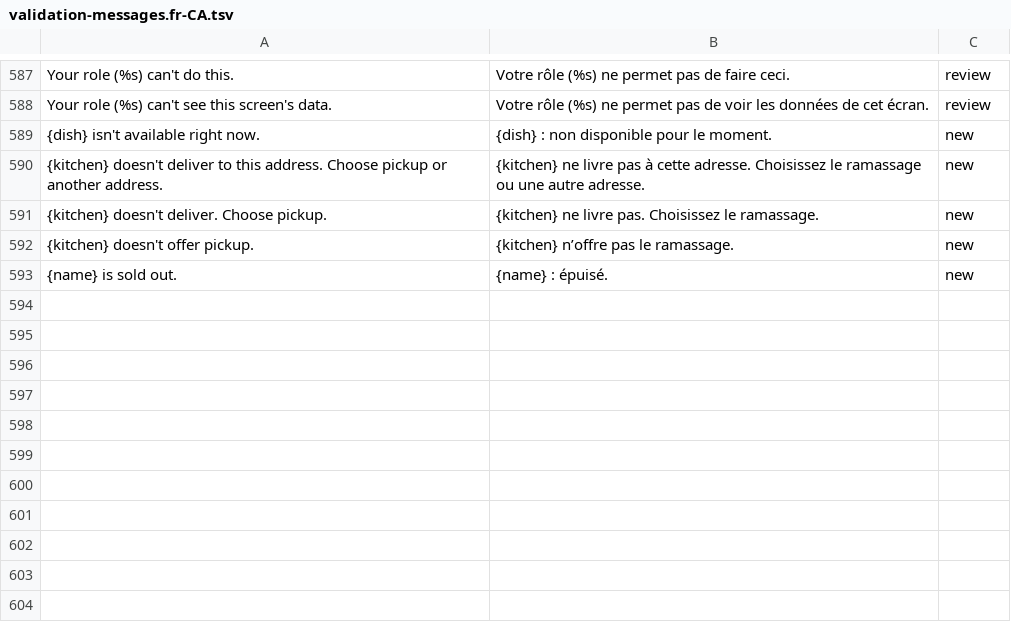
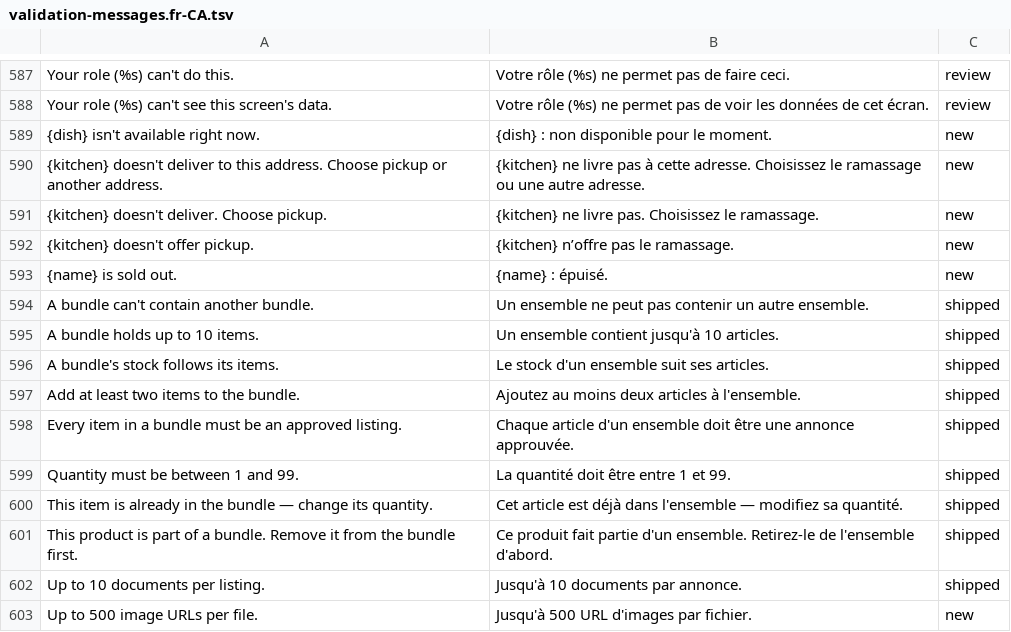
Before and after one commit to billionairedev24/business-aggregator-can-26, a TSV file: docs/spec/validation-messages.fr-CA.tsv, drawn as a sheet; only a part is shown, gaps mark what is left out.

```diff
--- a/docs/spec/validation-messages.fr-CA.tsv
+++ b/docs/spec/validation-messages.fr-CA.tsv
@@ -593 +593,11 @@ Your role (%s) can't see this screen's data.	Votre rôle (%s) ne permet pas de v
 {name} is sold out.	{name} : épuisé.	new
+A bundle can't contain another bundle.	Un ensemble ne peut pas contenir un autre ensemble.	shipped
+A bundle holds up to 10 items.	Un ensemble contient jusqu'à 10 articles.	shipped
+A bundle's stock follows its items.	Le stock d'un ensemble suit ses articles.	shipped
+Add at least two items to the bundle.	Ajoutez au moins deux articles à l'ensemble.	shipped
+Every item in a bundle must be an approved listing.	Chaque article d'un ensemble doit être une annonce approuvée.	shipped
+Quantity must be between 1 and 99.	La quantité doit être entre 1 et 99.	shipped
+This item is already in the bundle — change its quantity.	Cet article est déjà dans l'ensemble — modifiez sa quantité.	shipped
+This product is part of a bundle. Remove it from the bundle first.	Ce produit fait partie d'un ensemble. Retirez-le de l'ensemble d'abord.	shipped
+Up to 10 documents per listing.	Jusqu'à 10 documents par annonce.	shipped
+Up to 500 image URLs per file.	Jusqu'à 500 URL d'images par fichier.	new
```
